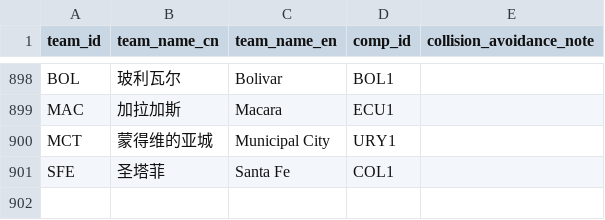
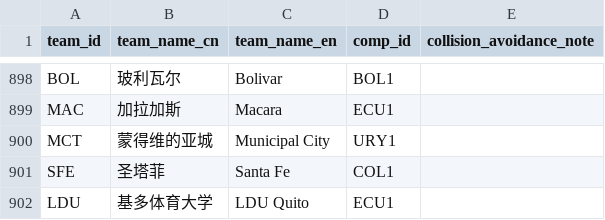
Before and after one commit to ethan-0625/MCO-Sports-Alpha-Research, a CSV file: Ref_Teams.csv, drawn as a sheet; only a part is shown, gaps mark what is left out; the diff names each change by its address in the sheet, - before the commit and + after, or states it on an @@ line.

Commit message:
Update Ref_Teams.csv

```diff
--- a/Ref_Teams.csv
+++ b/Ref_Teams.csv
+row 902: LDU | 基多体育大学 | LDU Quito | ECU1
```
